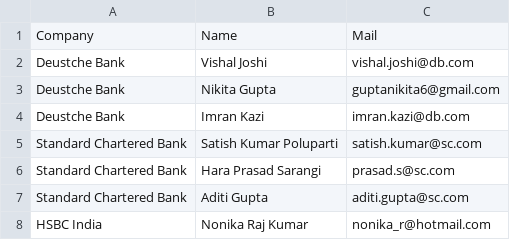
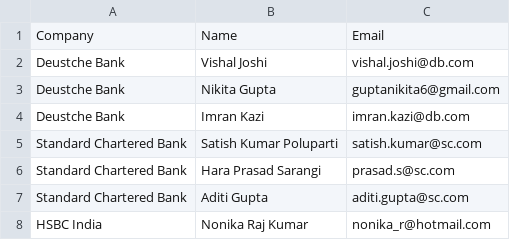
Before and after one commit to swastikyatnaleteamkartkgp/teamkart, a CSV file: Merged.csv, drawn as a sheet; only a part is shown.

Commit message:
Update Merged.csv

```diff
--- a/Merged.csv
+++ b/Merged.csv
@@ -1,2 +1,2 @@
-Company,Name,Mail
+Company,Name,Email
 Deustche Bank,Vishal Joshi,vishal.joshi@db.com
```
